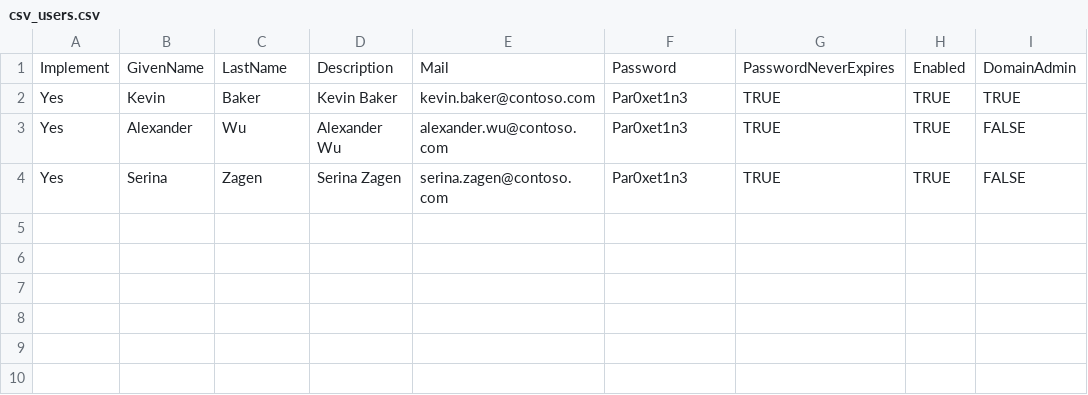
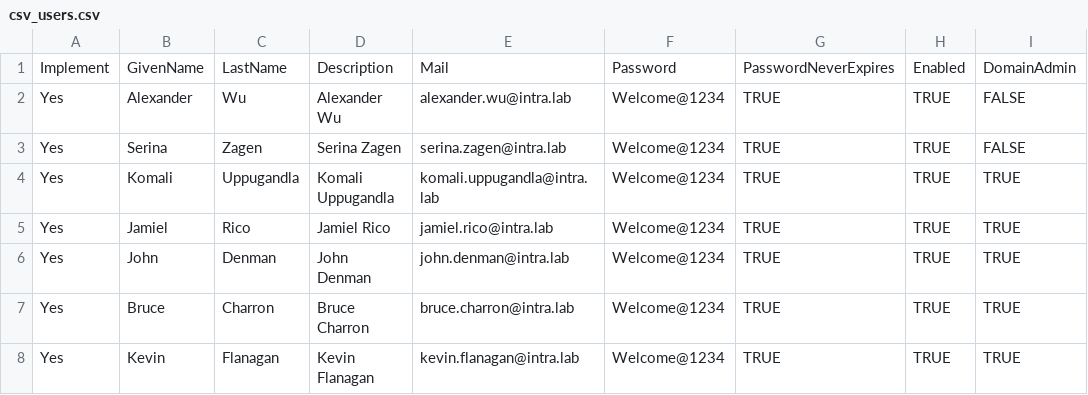
Before and after one commit to BlueContext/btlab1-artifact-repository, a CSV file: artifacts/populate-ad-accounts/csv_users.csv, drawn as a sheet.

Commit message:
Create csv_users.csv

```diff
--- a/artifacts/populate-ad-accounts/csv_users.csv
+++ b/artifacts/populate-ad-accounts/csv_users.csv
@@ -1,4 +1,8 @@
 Implement,GivenName,LastName,Description,Mail,Password,PasswordNeverExpires,Enabled,DomainAdmin
-Yes,Kevin,Baker,Kevin Baker,kevin.baker@contoso.com,Par0xet1n3,TRUE,TRUE,TRUE
-Yes,Alexander,Wu,Alexander Wu,alexander.wu@contoso.com,Par0xet1n3,TRUE,TRUE,FALSE
-Yes,Serina,Zagen,Serina Zagen,serina.zagen@contoso.com,Par0xet1n3,TRUE,TRUE,FALSE
+Yes,Alexander,Wu,Alexander Wu,alexander.wu@intra.lab,Welcome@1234,TRUE,TRUE,FALSE
+Yes,Serina,Zagen,Serina Zagen,serina.zagen@intra.lab,Welcome@1234,TRUE,TRUE,FALSE
+Yes,Komali,Uppugandla,Komali Uppugandla,komali.uppugandla@intra.lab,Welcome@1234,TRUE,TRUE,TRUE
+Yes,Jamiel,Rico,Jamiel Rico,jamiel.rico@intra.lab,Welcome@1234,TRUE,TRUE,TRUE
+Yes,John,Denman,John Denman,john.denman@intra.lab,Welcome@1234,TRUE,TRUE,TRUE
+Yes,Bruce,Charron,Bruce Charron,bruce.charron@intra.lab,Welcome@1234,TRUE,TRUE,TRUE
+Yes,Kevin,Flanagan,Kevin Flanagan,kevin.flanagan@intra.lab,Welcome@1234,TRUE,TRUE,TRUE
```
